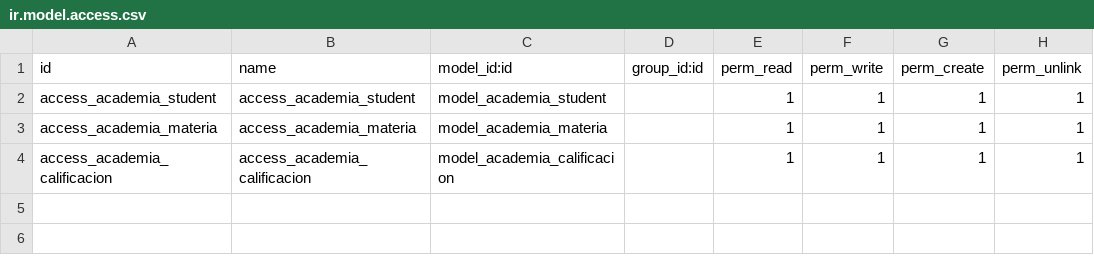
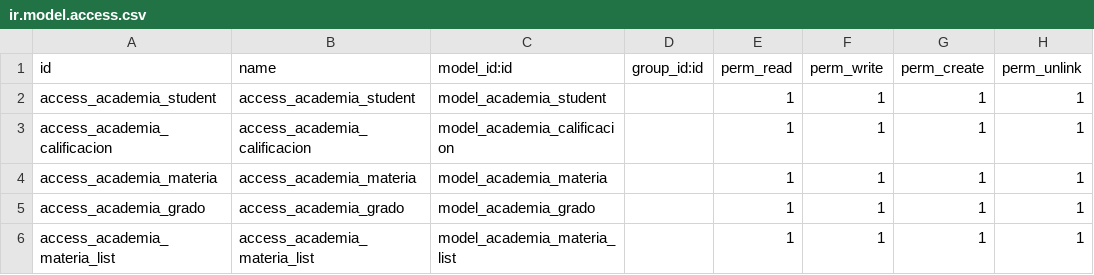
Before and after one commit to DavidRodri2/odoo-practica, a CSV file: odoo_practicas/security/ir.model.access.csv, drawn as a sheet.

Commit message:
[IMP] odoo_practicas_2: video 7

```diff
--- a/odoo_practicas/security/ir.model.access.csv
+++ b/odoo_practicas/security/ir.model.access.csv
@@ -2,3 +2,5 @@ id,name,model_id:id,group_id:id,perm_read,perm_write,perm_create,perm_unlink
 access_academia_student,access_academia_student,model_academia_student,,1,1,1,1
+access_academia_calificacion,access_academia_calificacion,model_academia_calificacion,,1,1,1,1
 access_academia_materia,access_academia_materia,model_academia_materia,,1,1,1,1
-access_academia_calificacion,access_academia_calificacion,model_academia_calificacion,,1,1,1,1
+access_academia_grado,access_academia_grado,model_academia_grado,,1,1,1,1
+access_academia_materia_list,access_academia_materia_list,model_academia_materia_list,,1,1,1,1
```
Also changed, not shown: 7 other files.
